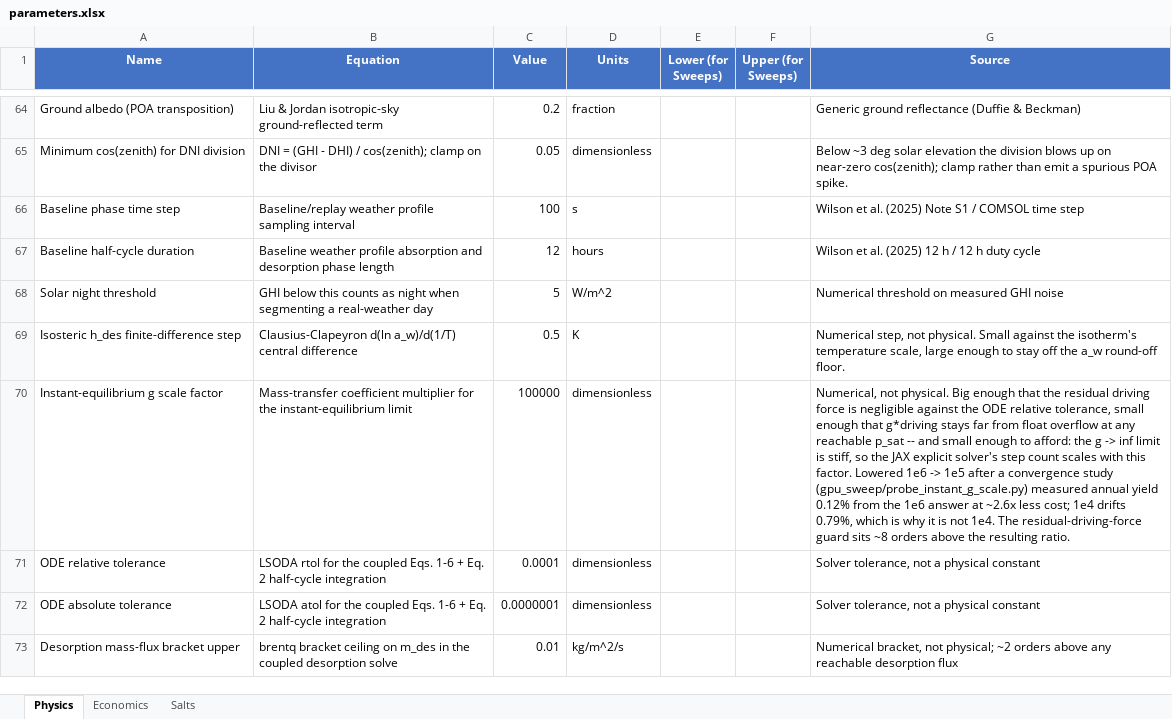
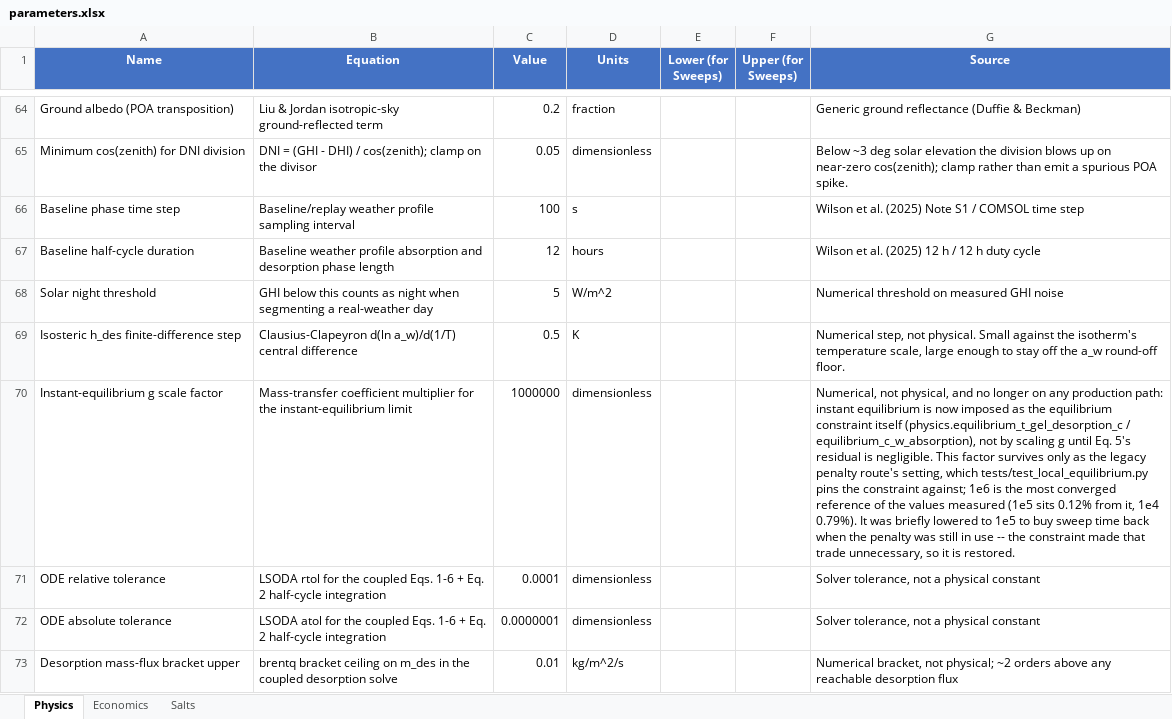
Before and after one commit to clara-o-d/SAWH_TEAs, an Excel workbook: solar_lumped/docs/parameters.xlsx, sheet Physics, drawn as a sheet; only a part is shown, gaps mark what is left out; values as stored, in another font and other column widths than the file's, no borders; the diff names each change by its address in the sheet, - before the commit and + after, or states it on an @@ line.

```diff
--- a/solar_lumped/docs/parameters.xlsx (sheet Physics)
+++ b/solar_lumped/docs/parameters.xlsx (sheet Physics)
-C70 (Value): 100000
+C70 (Value): 1000000
-G70 (Source): Numerical, not physical. Big enough that the residual driving force is negligible against the ODE relative tolerance, small enough that g*driving stays far from float overflow at any reachable p_sat -- and small enough to afford: the g -> inf limit is stiff, so the JAX explicit solver's step count scales with this factor. Lowered 1e6 -> 1e5 after a convergence study (gpu_sweep/probe_instant_g_scale.py) measured annual yield 0.12% from the 1e6 answer at ~2.6x less cost; 1e4 drifts 0.79%, which is why it is not 1e4. The residual-driving-force guard sits ~8 orders above the resulting ratio.
+G70 (Source): Numerical, not physical, and no longer on any production path: instant equilibrium is now imposed as the equilibrium constraint itself (physics.equilibrium_t_gel_desorption_c / equilibrium_c_w_absorption), not by scaling g until Eq. 5's residual is negligible. This factor survives only as the legacy penalty route's setting, which tests/test_local_equilibrium.py pins the constraint against; 1e6 is the most converged reference of the values measured (1e5 sits 0.12% from it, 1e4 0.79%). It was briefly lowered to 1e5 to buy sweep time back when the penalty was still in use -- the constraint made that trade unnecessary, so it is restored.
```
Also changed, not shown: 10 other files.
